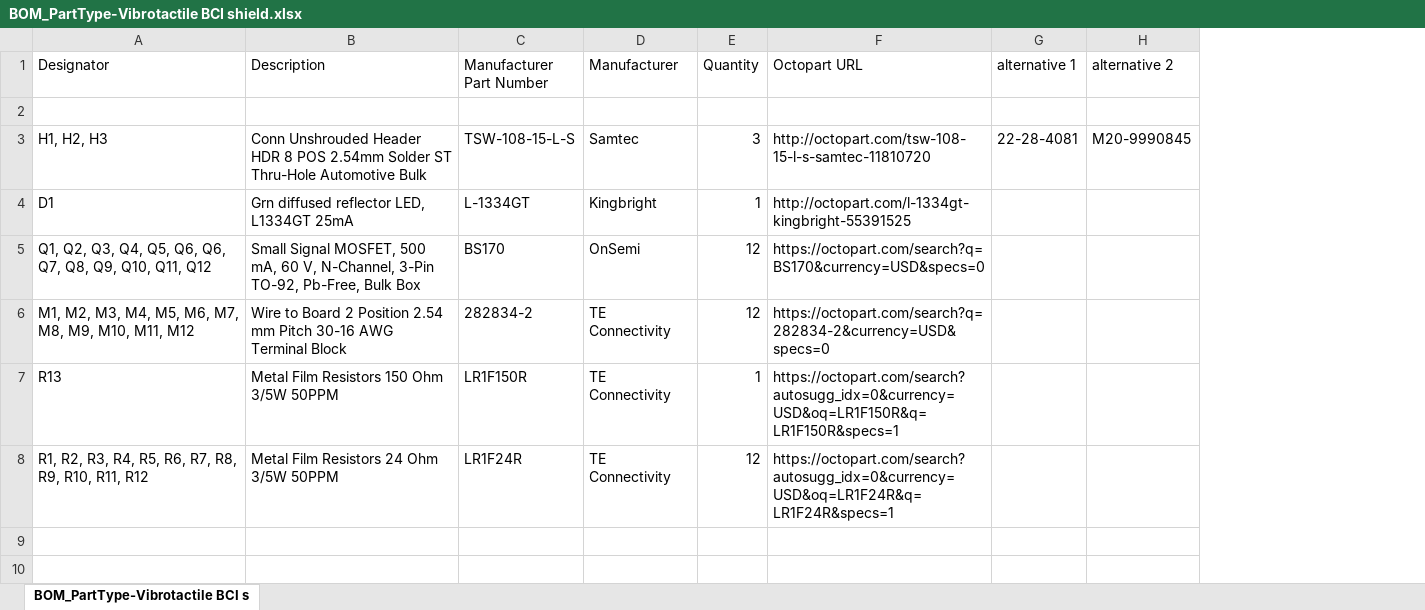
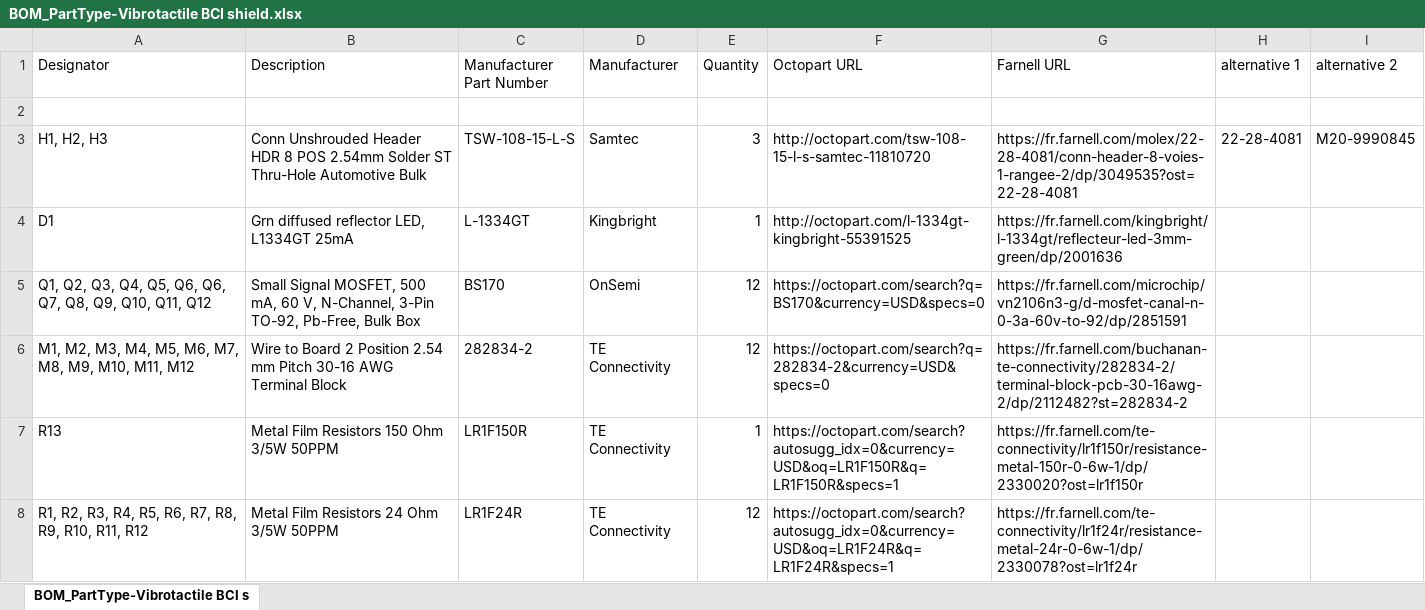
Before and after one commit to Fasol0/kicad_vibrotactile_BCI_shield, an Excel workbook: Manufacturing_PCBA/BOM_PartType-Vibrotactile BCI shield.xlsx, sheet BOM_PartType-Vibrotactile BCI s, drawn as a sheet; values as stored, in another font and other column widths than the file's, no borders; the diff names each change by its address in the sheet, - before the commit and + after, or states it on an @@ line.

Commit message:
adding farnell ref

```diff
--- a/Manufacturing_PCBA/BOM_PartType-Vibrotactile BCI shield.xlsx (sheet BOM_PartType-Vibrotactile BCI s)
+++ b/Manufacturing_PCBA/BOM_PartType-Vibrotactile BCI shield.xlsx (sheet BOM_PartType-Vibrotactile BCI s)
+column G (Farnell URL), rows 3-8: https://fr.farnell.com/molex/22-28-4081/conn-header-8-voies-1-rangee-2/dp/3049535?ost=22-28-4081 | https://fr.farnell.com/kingbright/l-1334gt/reflecteur-led-3mm-green/dp/2001636 | https://fr.farnell.com/microchip/vn2106n3-g/d-mosfet-canal-n-0-3a-60v-to-92/dp/2851591 | https://fr.farnell.com/buchanan-te-connectivity/282834-2/terminal-block-pcb-30-16awg-2/dp/2112482?st=282834-2 | https://fr.farnell.com/te-connectivity/lr1f150r/resistance-metal-150r-0-6w-1/dp/2330020?ost=lr1f150r | https://fr.farnell.com/te-connectivity/lr1f24r/resistance-metal-24r-0-6w-1/dp/2330078?ost=lr1f24r
```
